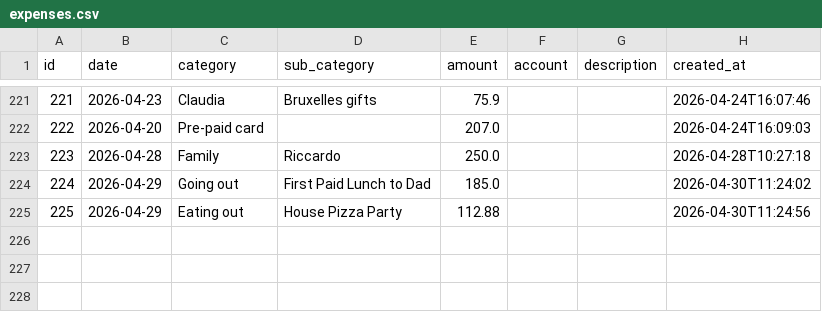
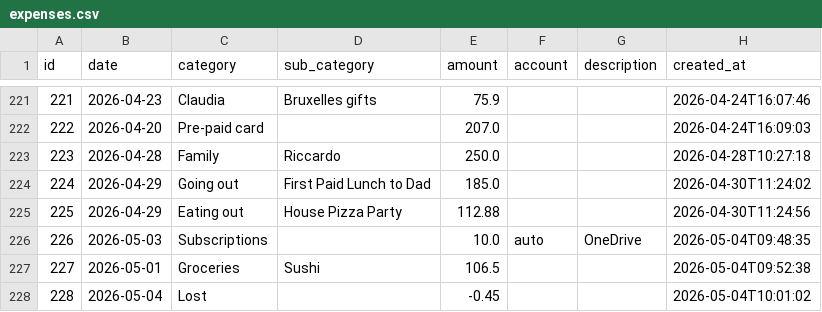
Before and after one commit to FiengoKineton/money-manager, a CSV file: data/expenses.csv, drawn as a sheet; only a part is shown, gaps mark what is left out.

```diff
--- a/data/expenses.csv
+++ b/data/expenses.csv
@@ -225 +225,4 @@ id,date,category,sub_category,amount,account,description,created_at
 225,2026-04-29,Eating out,House Pizza Party,112.88,,,2026-04-30T11:24:56
+226,2026-05-03,Subscriptions,,10.0,auto,OneDrive,2026-05-04T09:48:35
+227,2026-05-01,Groceries,Sushi,106.5,,,2026-05-04T09:52:38
+228,2026-05-04,Lost,,-0.45,,,2026-05-04T10:01:02
```
Also changed, not shown: 5 other files.
